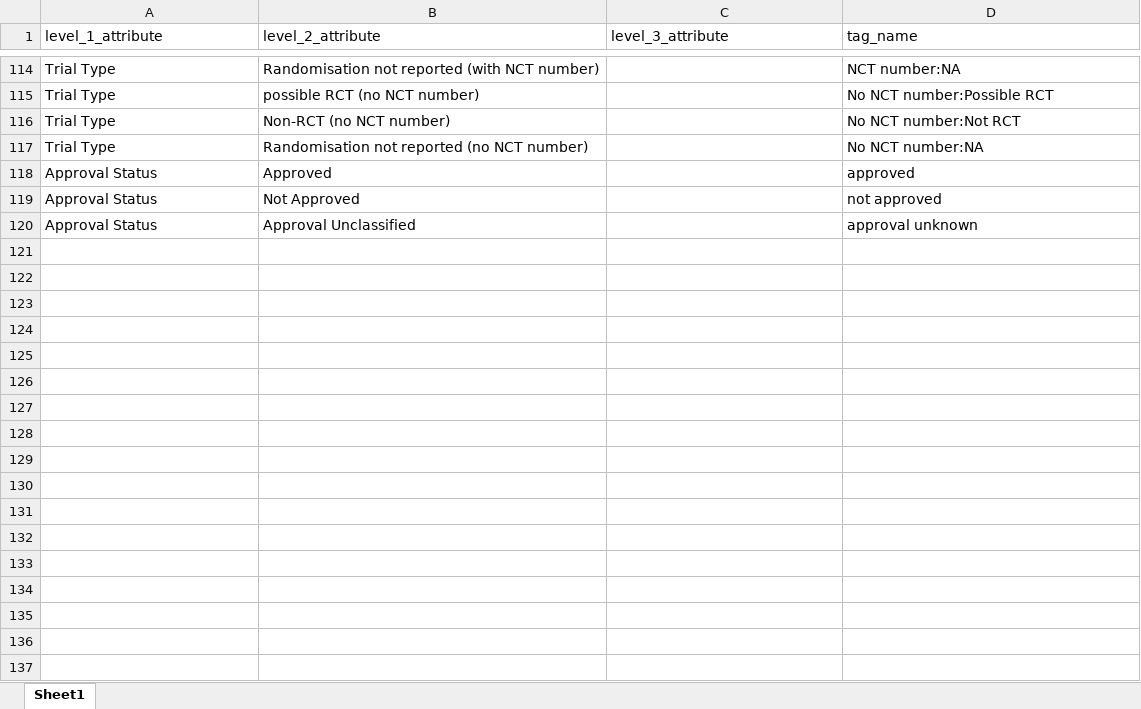
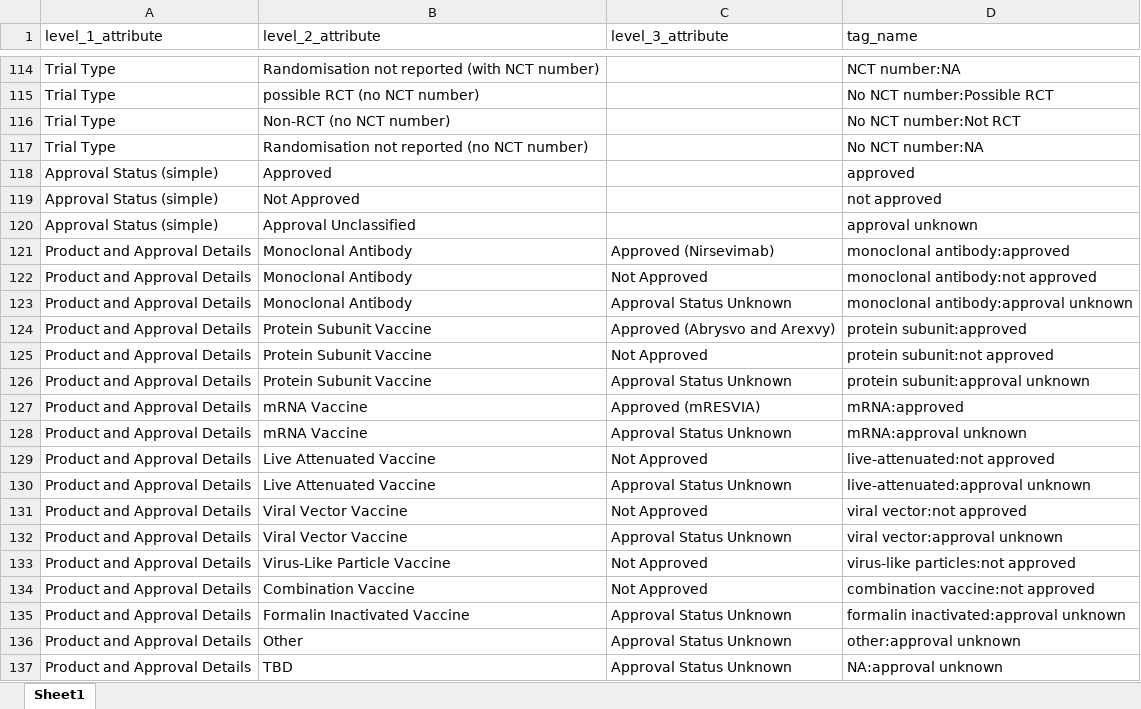
Before and after one commit to deborahcromer/RSVcorrelates, an Excel workbook: raw-data/RSV_attribute_hierarchy.xlsx, sheet Sheet1, drawn as a sheet; only a part is shown, gaps mark what is left out; values as stored, in another font and other column widths than the file's, no borders; the diff names each change by its address in the sheet, - before the commit and + after, or states it on an @@ line.

```diff
--- a/raw-data/RSV_attribute_hierarchy.xlsx (sheet Sheet1)
+++ b/raw-data/RSV_attribute_hierarchy.xlsx (sheet Sheet1)
-A118:A120 (level_1_attribute): Approval Status
+A118:A120 (level_1_attribute): Approval Status (simple)
+row 121: Product and Approval Details | Monoclonal Antibody | Approved (Nirsevimab) | monoclonal antibody:approved
+row 122: Product and Approval Details | Monoclonal Antibody | Not Approved | monoclonal antibody:not approved
+row 123: Product and Approval Details | Monoclonal Antibody | Approval Status Unknown | monoclonal antibody:approval unknown
+row 124: Product and Approval Details | Protein Subunit Vaccine | Approved (Abrysvo and Arexvy) | protein subunit:approved
+row 125: Product and Approval Details | Protein Subunit Vaccine | Not Approved | protein subunit:not approved
+row 126: Product and Approval Details | Protein Subunit Vaccine | Approval Status Unknown | protein subunit:approval unknown
+row 127: Product and Approval Details | mRNA Vaccine | Approved (mRESVIA) | mRNA:approved
+row 128: Product and Approval Details | mRNA Vaccine | Approval Status Unknown | mRNA:approval unknown
+row 129: Product and Approval Details | Live Attenuated Vaccine | Not Approved | live-attenuated:not approved
+row 130: Product and Approval Details | Live Attenuated Vaccine | Approval Status Unknown | live-attenuated:approval unknown
+row 131: Product and Approval Details | Viral Vector Vaccine | Not Approved | viral vector:not approved
+row 132: Product and Approval Details | Viral Vector Vaccine | Approval Status Unknown | viral vector:approval unknown
+row 133: Product and Approval Details | Virus-Like Particle Vaccine | Not Approved | virus-like particles:not approved
+row 134: Product and Approval Details | Combination Vaccine | Not Approved | combination vaccine:not approved
+row 135: Product and Approval Details | Formalin Inactivated Vaccine | Approval Status Unknown | formalin inactivated:approval unknown
+row 136: Product and Approval Details | Other | Approval Status Unknown | other:approval unknown
+row 137: Product and Approval Details | TBD | Approval Status Unknown | NA:approval unknown
```
Also changed, not shown: added_tags.xlsx, 2 other files.
